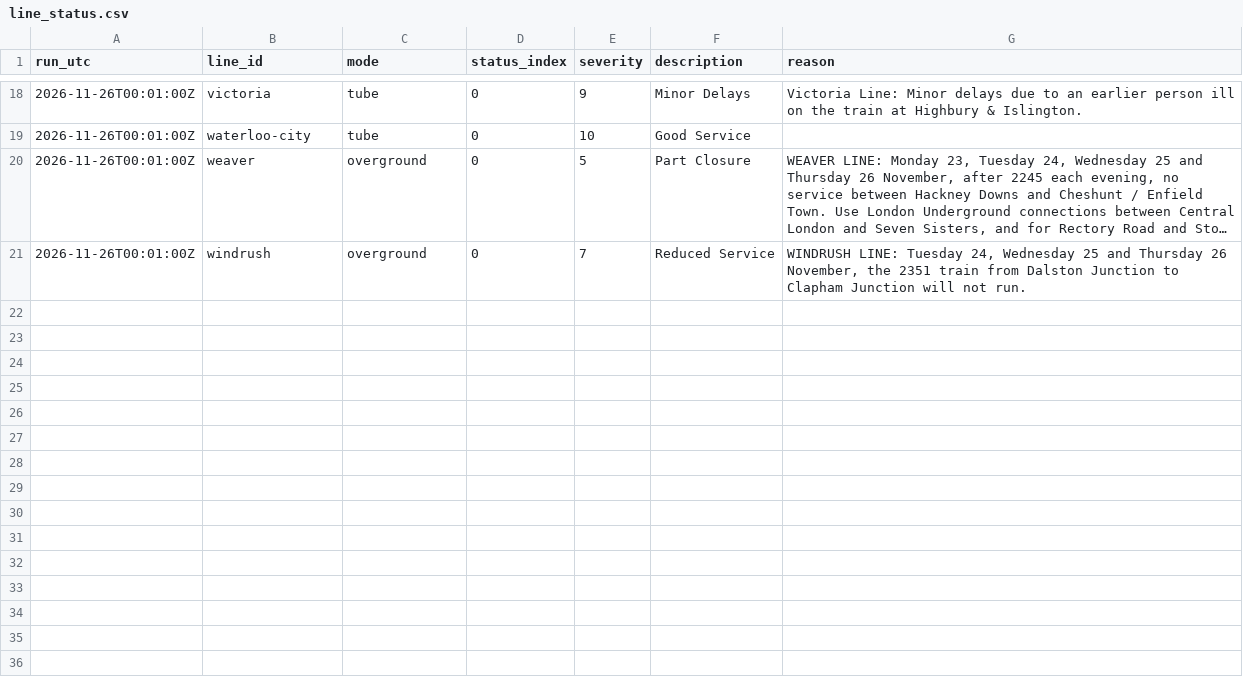
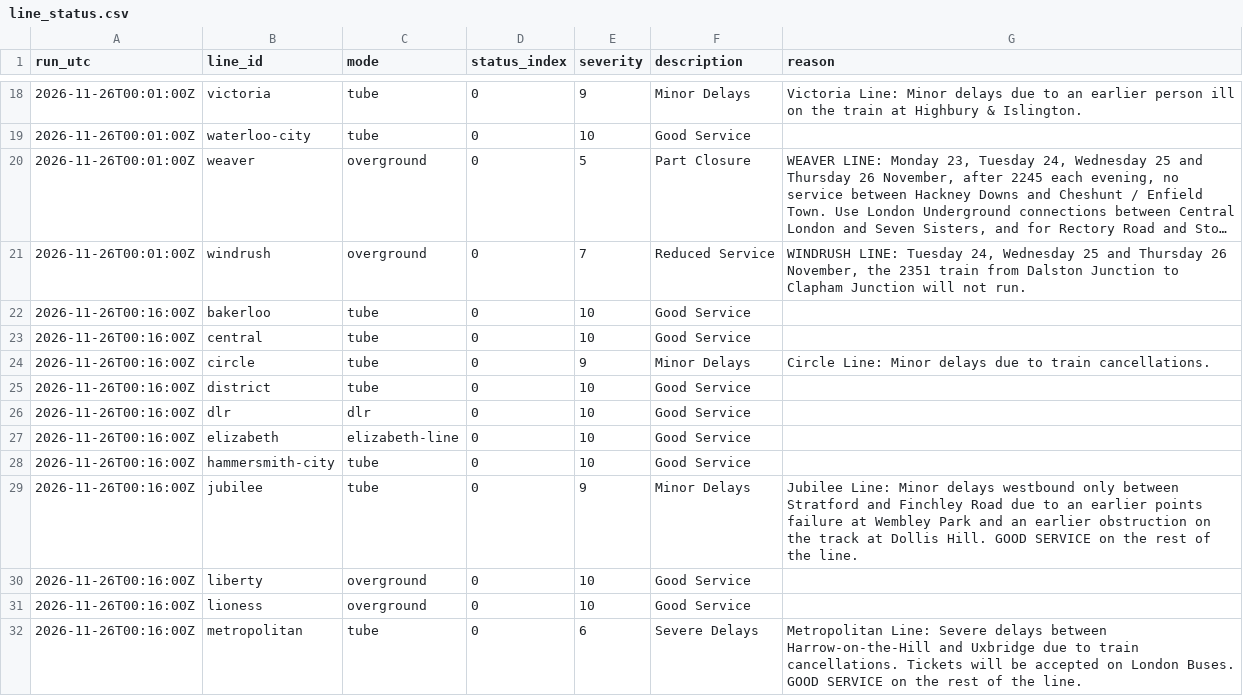
Before and after one commit to IbrahimJahwari/IbrahimJahwari.github.io, a CSV file: raw/2026-11-26/line_status.csv, drawn as a sheet; only a part is shown, gaps mark what is left out; long unchanged cells end in …; the diff covers the shown part only; the diff names each change by its address in the sheet, - before the commit and + after, or states it on an @@ line.

```diff
--- a/raw/2026-11-26/line_status.csv
+++ b/raw/2026-11-26/line_status.csv
+row 22: 2026-11-26T00:16:00Z | bakerloo | tube | 0 | 10 | Good Service
+row 23: 2026-11-26T00:16:00Z | central | tube | 0 | 10 | Good Service
+row 24: 2026-11-26T00:16:00Z | circle | tube | 0 | 9 | Minor Delays | Circle Line: Minor delays due to train cancellations.
+row 25: 2026-11-26T00:16:00Z | district | tube | 0 | 10 | Good Service
+row 26: 2026-11-26T00:16:00Z | dlr | dlr | 0 | 10 | Good Service
+row 27: 2026-11-26T00:16:00Z | elizabeth | elizabeth-line | 0 | 10 | Good Service
+row 28: 2026-11-26T00:16:00Z | hammersmith-city | tube | 0 | 10 | Good Service
+row 29: 2026-11-26T00:16:00Z | jubilee | tube | 0 | 9 | Minor Delays | Jubilee Line: Minor delays westbound only between Stratford and Finchley Road due to an earlier points failure at Wembley Park and an earlier obstruction on the track at Dollis Hill. GOOD SERVICE on the rest of the line.
+row 30: 2026-11-26T00:16:00Z | liberty | overground | 0 | 10 | Good Service
+row 31: 2026-11-26T00:16:00Z | lioness | overground | 0 | 10 | Good Service
+row 32: 2026-11-26T00:16:00Z | metropolitan | tube | 0 | 6 | Severe Delays | Metropolitan Line: Severe delays between Harrow-on-the-Hill and Uxbridge due to train cancellations. Tickets will be accepted on London Buses. GOOD SERVICE on the rest of the line.
```
Also changed, not shown: 10 added rows elsewhere in this file, raw/2026-11-26/collection_log.csv, raw/2026-11-26/lifts.csv, 6 other files.
